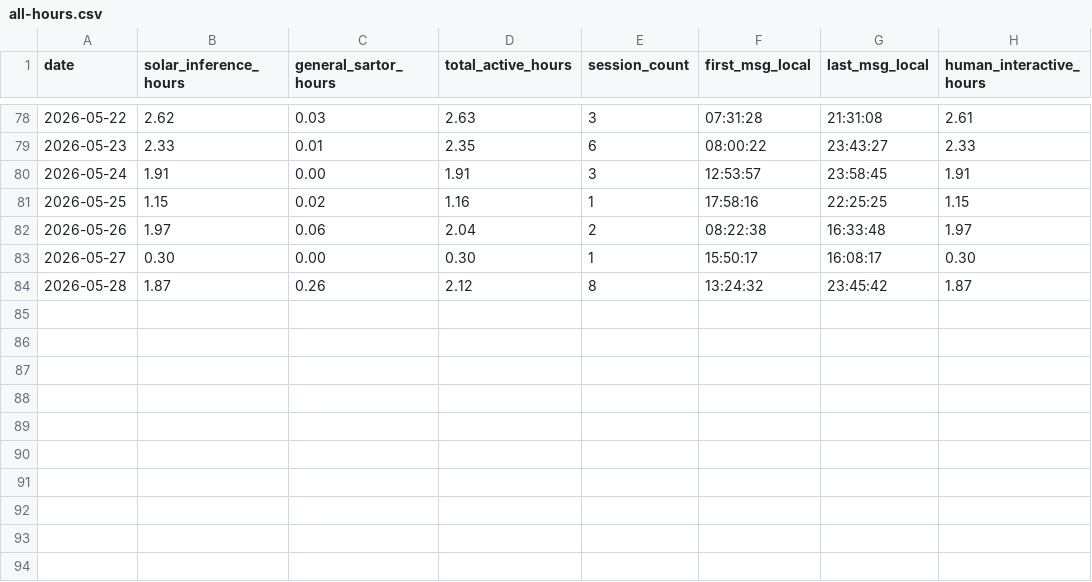
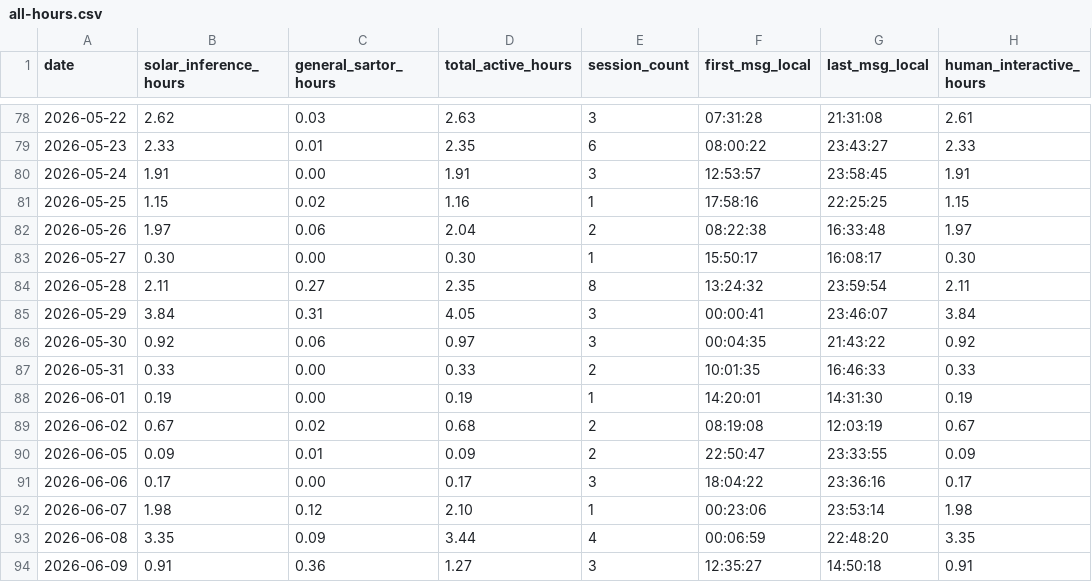
Before and after one commit to alto84/Sartor-claude-network, a CSV file: sartor/memory/business/hours-log/all-hours.csv, drawn as a sheet; only a part is shown, gaps mark what is left out; the diff covers the shown part only.

```diff
--- a/sartor/memory/business/hours-log/all-hours.csv
+++ b/sartor/memory/business/hours-log/all-hours.csv
@@ -83,2 +83,12 @@ date,solar_inference_hours,general_sartor_hours,total_active_hours,session_count
 2026-05-27,0.30,0.00,0.30,1,15:50:17,16:08:17,0.30
-2026-05-28,1.87,0.26,2.12,8,13:24:32,23:45:42,1.87
+2026-05-28,2.11,0.27,2.35,8,13:24:32,23:59:54,2.11
+2026-05-29,3.84,0.31,4.05,3,00:00:41,23:46:07,3.84
+2026-05-30,0.92,0.06,0.97,3,00:04:35,21:43:22,0.92
+2026-05-31,0.33,0.00,0.33,2,10:01:35,16:46:33,0.33
+2026-06-01,0.19,0.00,0.19,1,14:20:01,14:31:30,0.19
+2026-06-02,0.67,0.02,0.68,2,08:19:08,12:03:19,0.67
+2026-06-05,0.09,0.01,0.09,2,22:50:47,23:33:55,0.09
+2026-06-06,0.17,0.00,0.17,3,18:04:22,23:36:16,0.17
+2026-06-07,1.98,0.12,2.10,1,00:23:06,23:53:14,1.98
+2026-06-08,3.35,0.09,3.44,4,00:06:59,22:48:20,3.35
+2026-06-09,0.91,0.36,1.27,3,12:35:27,14:50:18,0.91
```
Also changed, not shown: 91 edited cells elsewhere in this file, 1 other file.
